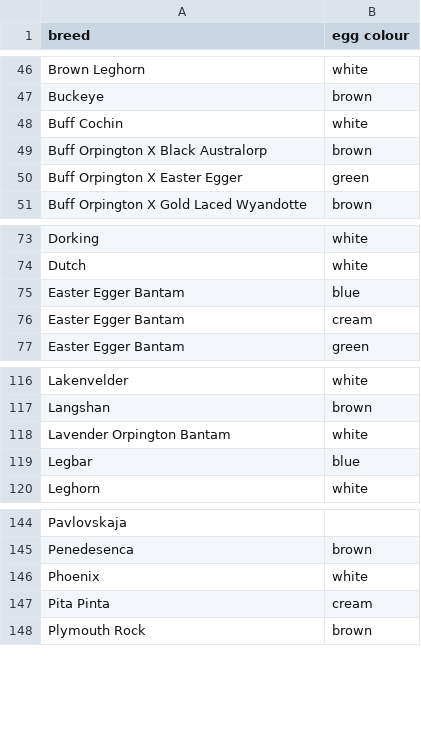
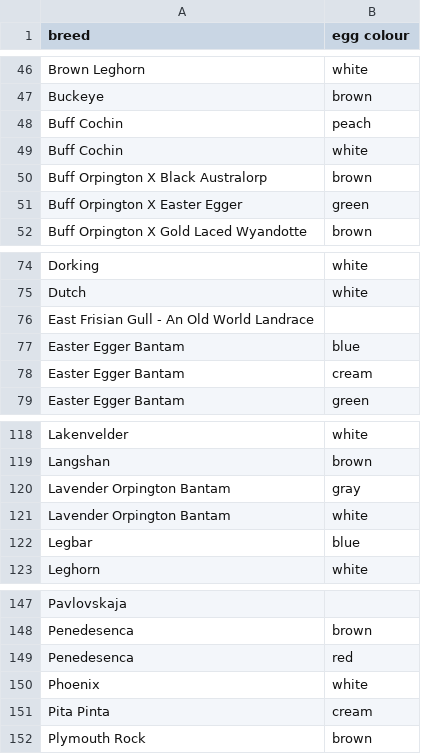
Before and after one commit to MancaStrah/Analiza-putk, a CSV file: obdelani-podatki/obdelani-podatki/barva_jajc.csv (was obdelani-podatki/barva_jajc.csv), drawn as a sheet; only a part is shown, gaps mark what is left out.

Commit message:
zajeti podatki csv po popravkih funkcije urejanje

```diff
--- a/obdelani-podatki/barva_jajc.csv
+++ b/obdelani-podatki/obdelani-podatki/barva_jajc.csv
@@ -47,2 +47,3 @@ Brown Leghorn,white
 Buckeye,brown
+Buff Cochin,peach
 Buff Cochin,white
@@ -74,2 +75,3 @@ Dorking,white
 Dutch,white
+East Frisian Gull - An Old World Landrace,
 Easter Egger Bantam,blue
@@ -117,2 +119,3 @@ Lakenvelder,white
 Langshan,brown
+Lavender Orpington Bantam,gray
 Lavender Orpington Bantam,white
@@ -145,2 +148,3 @@ Pavlovskaja,
 Penedesenca,brown
+Penedesenca,red
 Phoenix,white
```
Also changed, not shown: 2 other files.
